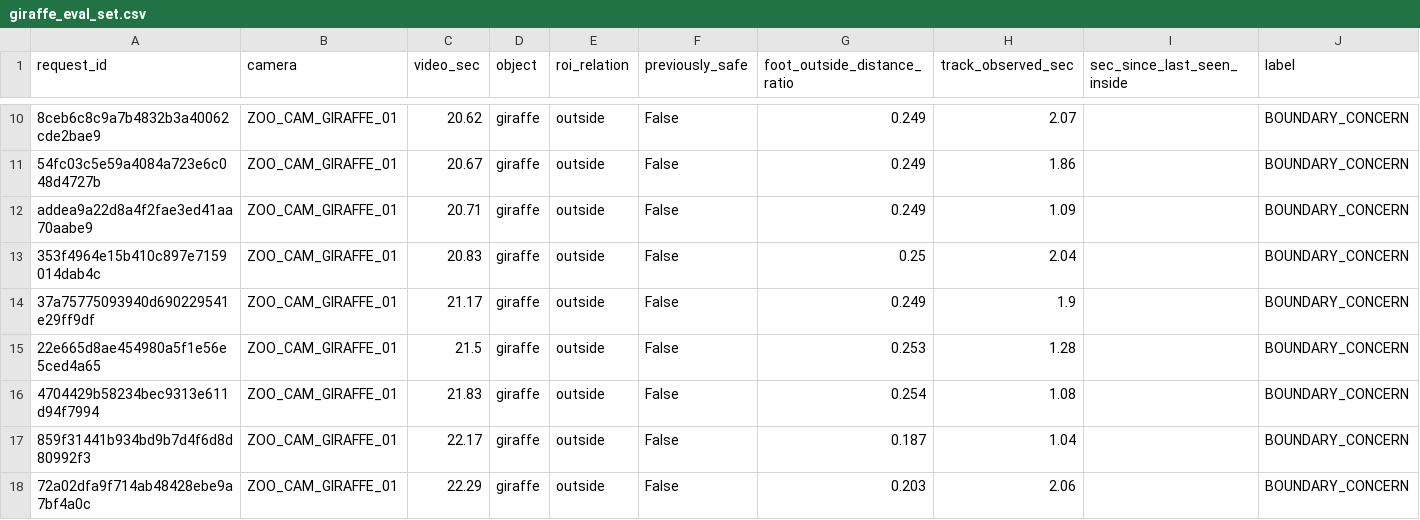
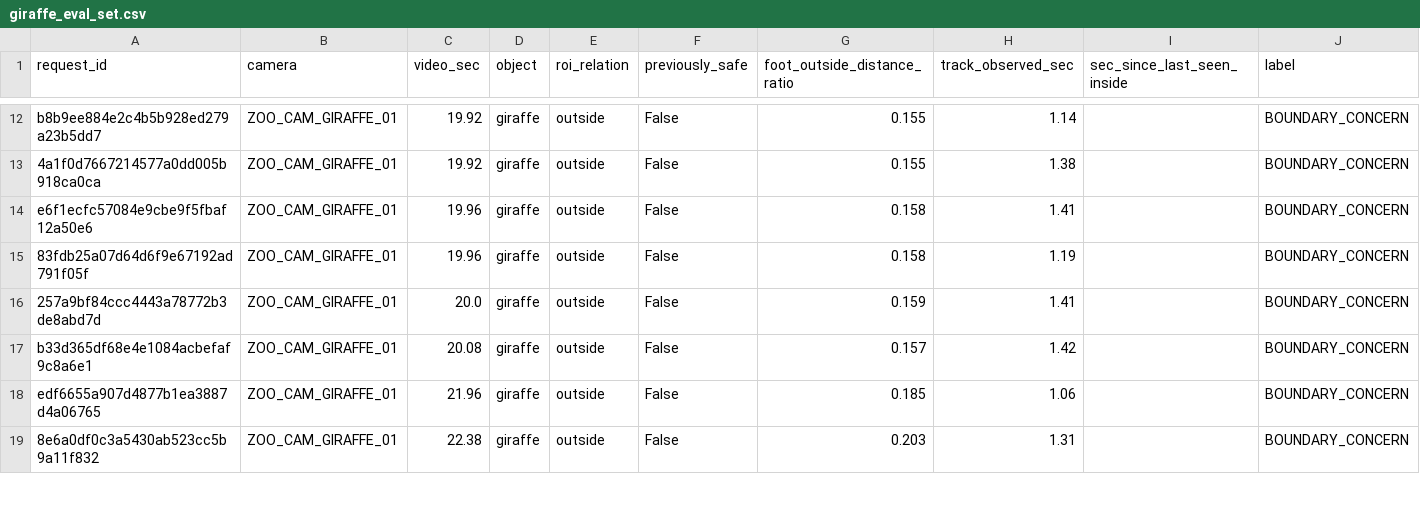
Before and after one commit to yangseungwon384-dotcom/git_study, a CSV file: twin_control/docs/giraffe_eval_set.csv, drawn as a sheet; only a part is shown, gaps mark what is left out; removed rows and columns are numbered as before the commit, all else as after; the diff covers the shown part only; the diff names each change by its address in the sheet, - before the commit and + after, or states it on an @@ line.

```diff
--- a/twin_control/docs/giraffe_eval_set.csv
+++ b/twin_control/docs/giraffe_eval_set.csv
-A12 (request_id): 8ceb6c8c9a7b4832b3a40062cde2bae9
+A12 (request_id): b8b9ee884e2c4b5b928ed279a23b5dd7
-C12 (video_sec): 20.62
+C12 (video_sec): 19.92
-G12:G13 (foot_outside_distance_ratio): 0.249
+G12:G13 (foot_outside_distance_ratio): 0.155
-H12 (track_observed_sec): 2.07
+H12 (track_observed_sec): 1.14
-A13 (request_id): 54fc03c5e59a4084a723e6c048d4727b
+A13 (request_id): 4a1f0d7667214577a0dd005b918ca0ca
-C13 (video_sec): 20.67
+C13 (video_sec): 19.92
-H13 (track_observed_sec): 1.86
+H13 (track_observed_sec): 1.38
-row 12: addea9a22d8a4f2fae3ed41aa70aabe9 | ZOO_CAM_GIRAFFE_01 | 20.71 | giraffe | outside | False | 0.249 | 1.09 |  | BOUNDARY_CONCERN
-A14 (request_id): 353f4964e15b410c897e7159014dab4c
+A14 (request_id): e6f1ecfc57084e9cbe9f5fbaf12a50e6
-C14 (video_sec): 20.83
+C14 (video_sec): 19.96
-G14 (foot_outside_distance_ratio): 0.25
+G14 (foot_outside_distance_ratio): 0.158
-H14 (track_observed_sec): 2.04
+H14 (track_observed_sec): 1.41
-A15 (request_id): 37a75775093940d690229541e29ff9df
+A15 (request_id): 83fdb25a07d64d6f9e67192ad791f05f
-C15 (video_sec): 21.17
+C15 (video_sec): 19.96
-G15 (foot_outside_distance_ratio): 0.249
+G15 (foot_outside_distance_ratio): 0.158
-H15 (track_observed_sec): 1.9
+H15 (track_observed_sec): 1.19
-A16 (request_id): 22e665d8ae454980a5f1e56e5ced4a65
+A16 (request_id): 257a9bf84ccc4443a78772b3de8abd7d
-C16 (video_sec): 21.5
+C16 (video_sec): 20.0
-G16 (foot_outside_distance_ratio): 0.253
+G16 (foot_outside_distance_ratio): 0.159
-H16 (track_observed_sec): 1.28
+H16 (track_observed_sec): 1.41
-A17 (request_id): 4704429b58234bec9313e611d94f7994
+A17 (request_id): b33d365df68e4e1084acbefaf9c8a6e1
-C17 (video_sec): 21.83
+C17 (video_sec): 20.08
-G17 (foot_outside_distance_ratio): 0.254
+G17 (foot_outside_distance_ratio): 0.157
-H17 (track_observed_sec): 1.08
+H17 (track_observed_sec): 1.42
-A18 (request_id): 859f31441b934bd9b7d4f6d8d80992f3
+A18 (request_id): edf6655a907d4877b1ea3887d4a06765
-C18 (video_sec): 22.17
+C18 (video_sec): 21.96
-G18 (foot_outside_distance_ratio): 0.187
+G18 (foot_outside_distance_ratio): 0.185
-H18 (track_observed_sec): 1.04
+H18 (track_observed_sec): 1.06
-A19 (request_id): 72a02dfa9f714ab48428ebe9a7bf4a0c
+A19 (request_id): 8e6a0df0c3a5430ab523cc5b9a11f832
-C19 (video_sec): 22.29
+C19 (video_sec): 22.38
-H19 (track_observed_sec): 2.06
+H19 (track_observed_sec): 1.31
```
Also changed, not shown: 4 added rows, 4 removed rows and 77 edited cells elsewhere in this file, 8 other files.
